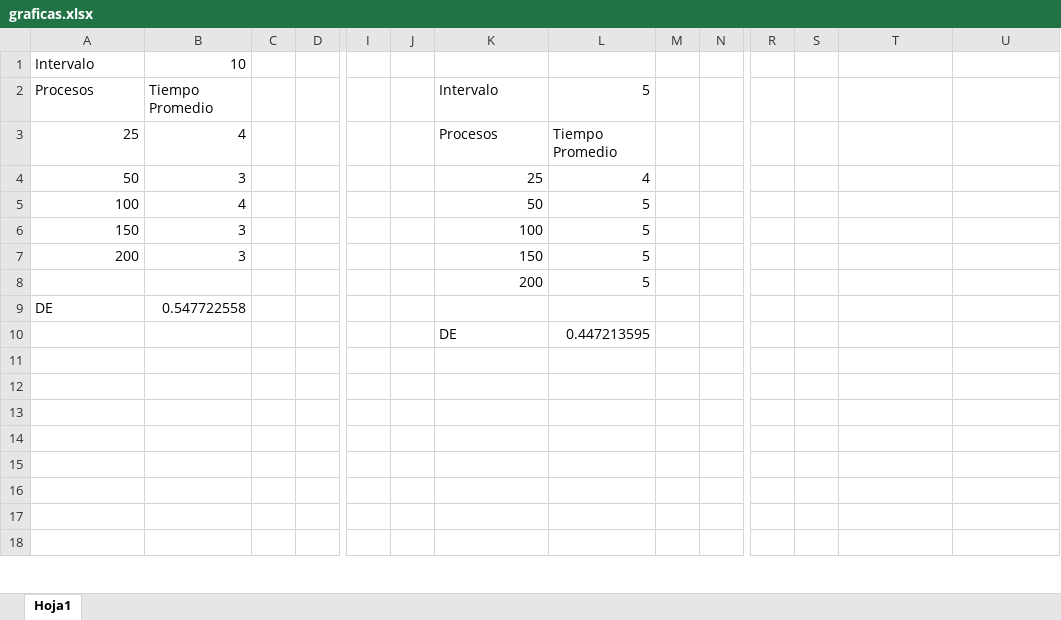
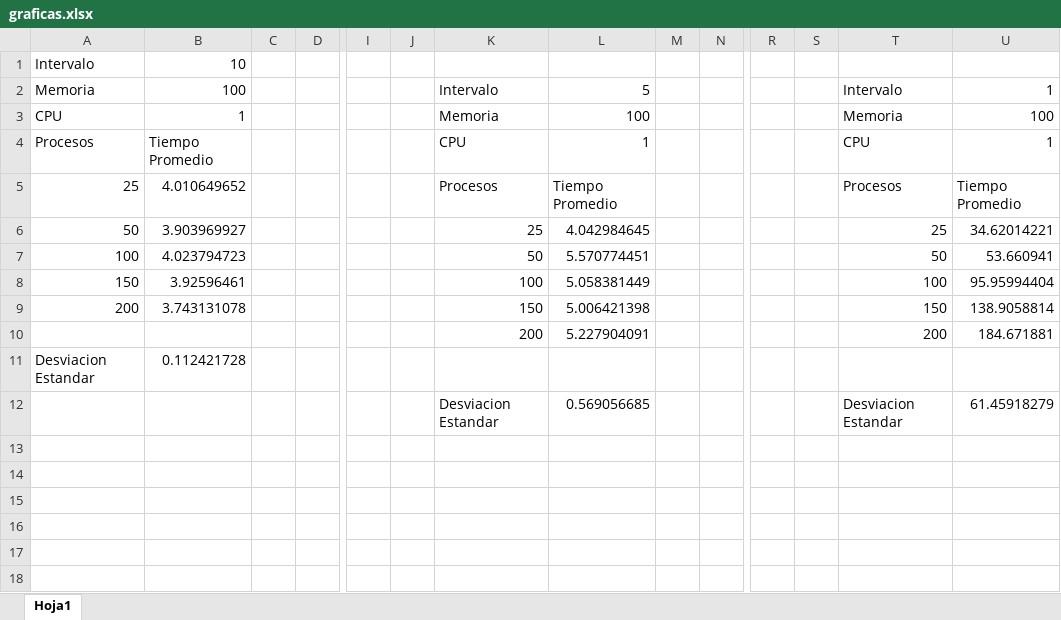
Before and after one commit to Javilejoo/HDT5, an Excel workbook: graficas.xlsx, sheet Hoja1, drawn as a sheet; only a part is shown, gaps mark what is left out; the shorter side is filled out with more unchanged rows; values as stored, in another font and other column widths than the file's, no borders; charts and pictures not drawn; removed rows and columns are numbered as before the commit, all else as after; rows hold the shown columns only; the diff covers the shown part only; the diff names each change by its address in the sheet, - before the commit and + after, or states it on an @@ line.

```diff
--- a/graficas.xlsx (sheet Hoja1)
+++ b/graficas.xlsx (sheet Hoja1)
+row 2: Memoria | 100 |  |  |  |  | Intervalo | 5 |  |  |  |  | Intervalo | 1
+row 3: CPU | 1 |  |  |  |  | Memoria | 100 |  |  |  |  | Memoria | 100
-K4: Intervalo
+K4: CPU
-L4: 5
+L4: 1
-T4: (empty)
+T4: CPU
-U4: (empty)
+U4: 1
-B5: 4
+B5: 4.010649652
-T5: (empty)
+T5: Procesos
-U5: (empty)
+U5: Tiempo Promedio
-B6: 3
+B6: 3.903969927
-L6: 4
+L6: 4.042984645
-T6: (empty)
+T6: 25
-U6: (empty)
+U6: 34.62014221
-B7: 4
+B7: 4.023794723
-L7: 5
+L7: 5.570774451
-T7: (empty)
+T7: 50
-U7: (empty)
+U7: 53.660941
-B8: 3
+B8: 3.92596461
-L8: 5
+L8: 5.058381449
-T8: (empty)
+T8: 100
-U8: (empty)
+U8: 95.95994404
-B9: 3
+B9: 3.743131078
-L9: 5
+L9: 5.006421398
-T9: (empty)
+T9: 150
-U9: (empty)
+U9: 138.9058814
-row 8:  |  |  |  |  |  | 200 | 5
-row 9: DE | 0.547722558
-row 10:  |  |  |  |  |  | DE | 0.447213595
+row 10:  |  |  |  |  |  | 200 | 5.227904091 |  |  |  |  | 200 | 184.671881
+row 11: Desviacion Estandar | 0.112421728
+row 12:  |  |  |  |  |  | Desviacion Estandar | 0.569056685 |  |  |  |  | Desviacion Estandar | 61.45918279
```
Also changed, not shown: 20 added rows, 22 removed rows and 2 edited cells elsewhere in this sheet, charts or pictures, 2 other files.
